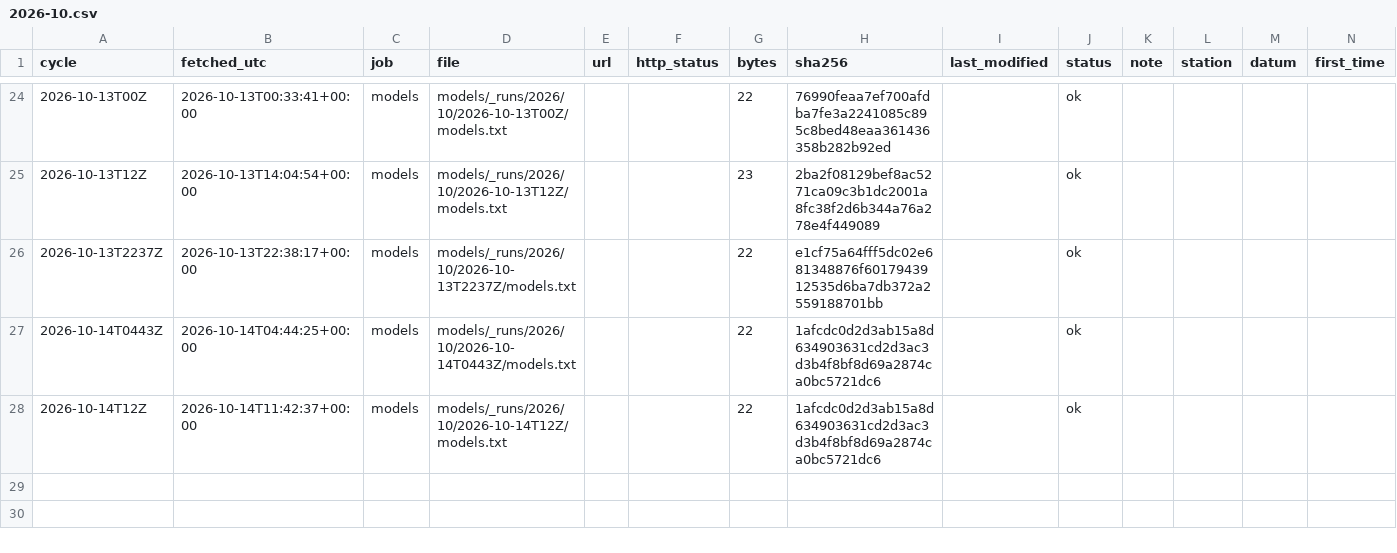
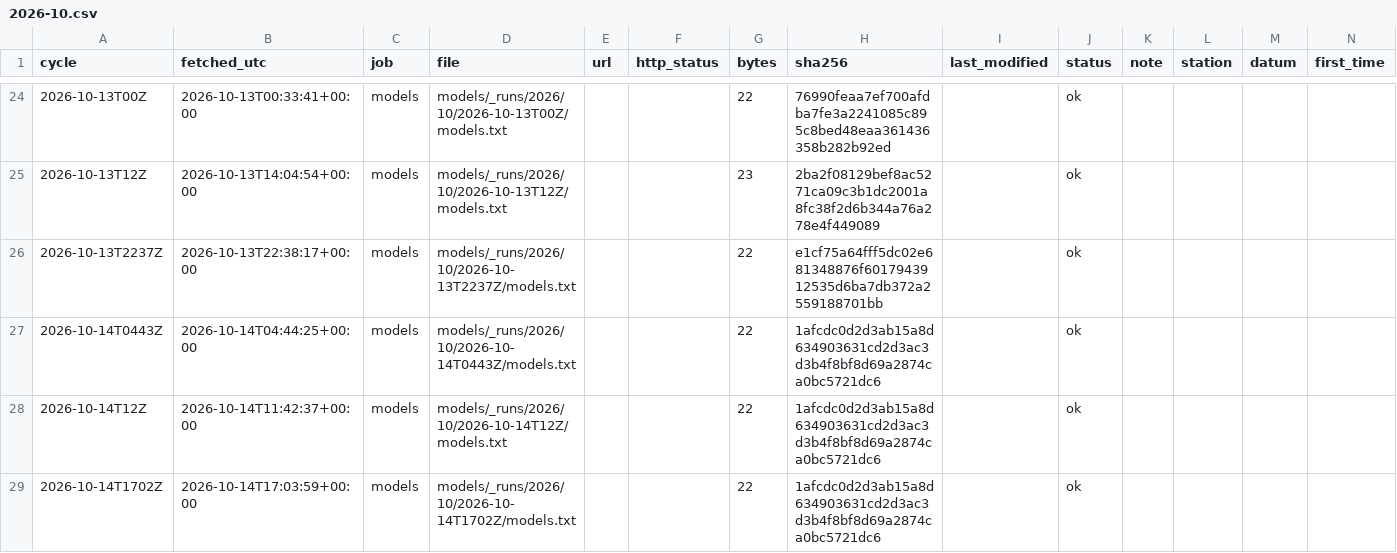
Before and after one commit to DerekLoftis/tidewatch_archive, a CSV file: data/index/models/2026-10.csv, drawn as a sheet; only a part is shown, gaps mark what is left out; rows hold the shown columns only; the diff names each change by its address in the sheet, - before the commit and + after, or states it on an @@ line.

```diff
--- a/data/index/models/2026-10.csv
+++ b/data/index/models/2026-10.csv
+row 29: 2026-10-14T1702Z | 2026-10-14T17:03:59+00:00 | models | models/_runs/2026/10/2026-10-14T1702Z/models.txt |  |  | 22 | 1afcdc0d2d3ab15a8d634903631cd2d3ac3d3b4f8bf8d69a2874ca0bc5721dc6 |  | ok
```
Also changed, not shown: data/index/models_cbofs/2026-10.csv, data/index/models_nwm-medium-coastal/2026-10.csv, 8 other files.
